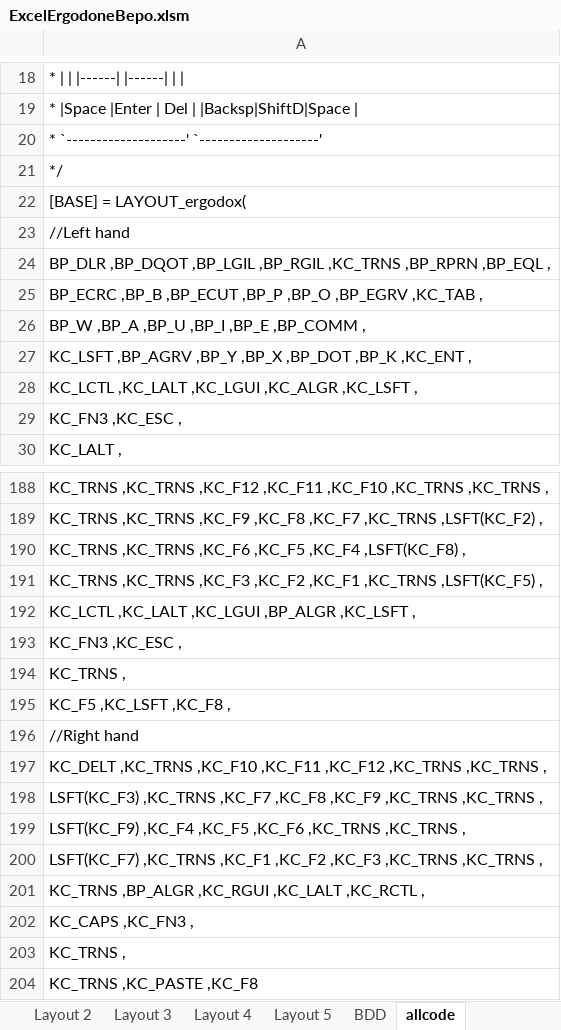
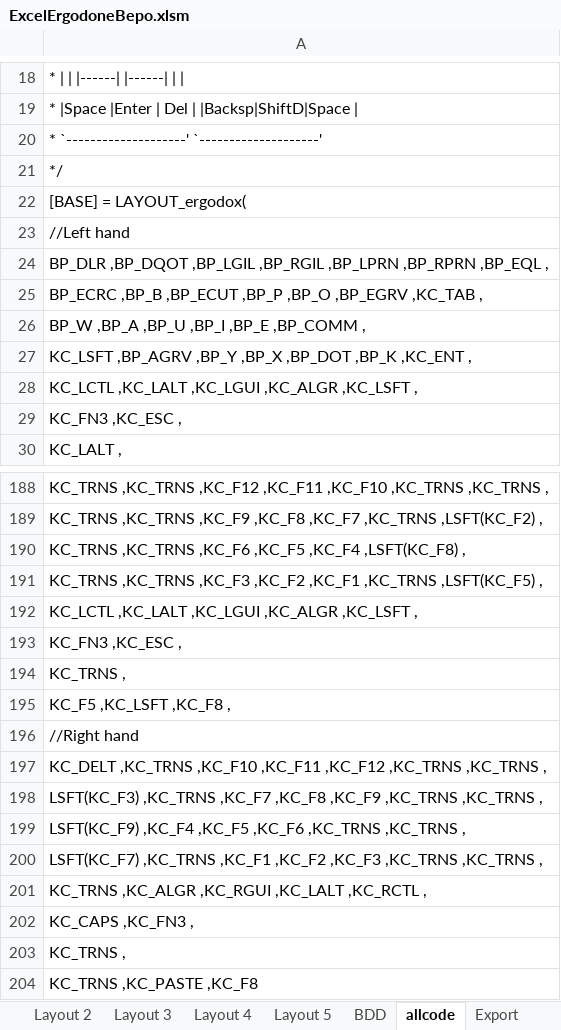
Before and after one commit to chlm1556/Ergodone-keyboard, an Excel workbook: Keymap generator/ExcelErgodoneBepo.xlsm, sheet allcode, drawn as a sheet; only a part is shown, gaps mark what is left out; values as stored, in another font and other column widths than the file's, no borders; the diff names each change by its address in the sheet, - before the commit and + after, or states it on an @@ line.

```diff
--- a/Keymap generator/ExcelErgodoneBepo.xlsm (sheet allcode)
+++ b/Keymap generator/ExcelErgodoneBepo.xlsm (sheet allcode)
+sheet tab: Export
-A24: …,BP_LGIL ,BP_RGIL ,KC_TRNS ,BP_RPRN ,BP_EQL…
+A24: …,BP_LGIL ,BP_RGIL ,BP_LPRN ,BP_RPRN ,BP_EQL…
-A192: KC_LCTL ,KC_LALT ,KC_LGUI ,BP_ALGR ,KC_LSFT ,
+A192: KC_LCTL ,KC_LALT ,KC_LGUI ,KC_ALGR ,KC_LSFT ,
-A201: KC_TRNS ,BP_ALGR ,KC_RGUI ,KC_LALT ,KC_RCTL ,
+A201: KC_TRNS ,KC_ALGR ,KC_RGUI ,KC_LALT ,KC_RCTL ,
```
Also changed, not shown: sheet Layout 5, sheet Layout 4, sheet Layout 1.
